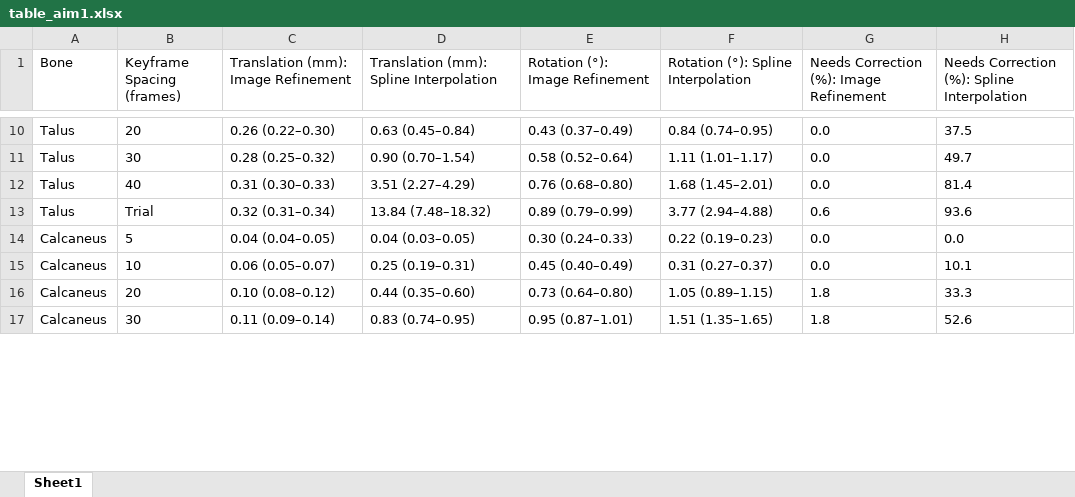
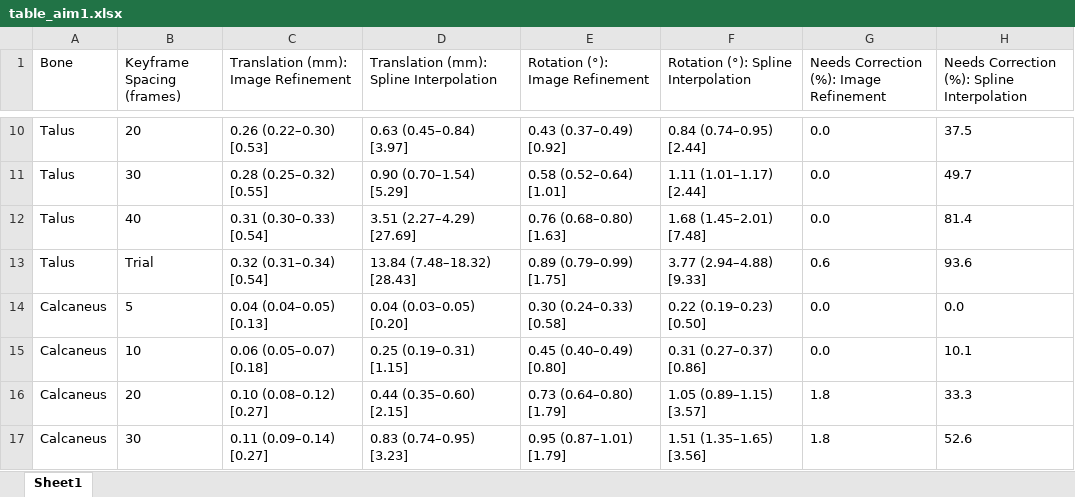
Before and after one commit to aaronsfox/bvr-opt, an Excel workbook: results/paper/table_aim1.xlsx, sheet Sheet1, drawn as a sheet; only a part is shown, gaps mark what is left out; values as stored, in another font and other column widths than the file's, no borders; the diff covers the shown part only; the diff names each change by its address in the sheet, - before the commit and + after, or states it on an @@ line.

```diff
--- a/results/paper/table_aim1.xlsx (sheet Sheet1)
+++ b/results/paper/table_aim1.xlsx (sheet Sheet1)
-C10: 0.26 (0.22–0.30)
+C10: 0.26 (0.22–0.30) [0.53]
-D10: 0.63 (0.45–0.84)
+D10: 0.63 (0.45–0.84) [3.97]
-E10 (Rotation (°): Image Refinement): 0.43 (0.37–0.49)
+E10 (Rotation (°): 0.43 (0.37–0.49) [0.92]
-F10: 0.84 (0.74–0.95)
+F10: 0.84 (0.74–0.95) [2.44]
-C11: 0.28 (0.25–0.32)
+C11: 0.28 (0.25–0.32) [0.55]
-D11: 0.90 (0.70–1.54)
+D11: 0.90 (0.70–1.54) [5.29]
-E11 (Rotation (°): Image Refinement): 0.58 (0.52–0.64)
+E11 (Rotation (°): 0.58 (0.52–0.64) [1.01]
-F11: 1.11 (1.01–1.17)
+F11: 1.11 (1.01–1.17) [2.44]
-C12: 0.31 (0.30–0.33)
+C12: 0.31 (0.30–0.33) [0.54]
-D12: 3.51 (2.27–4.29)
+D12: 3.51 (2.27–4.29) [27.69]
-E12 (Rotation (°): Image Refinement): 0.76 (0.68–0.80)
+E12 (Rotation (°): 0.76 (0.68–0.80) [1.63]
-F12: 1.68 (1.45–2.01)
+F12: 1.68 (1.45–2.01) [7.48]
-C13: 0.32 (0.31–0.34)
+C13: 0.32 (0.31–0.34) [0.54]
-D13: 13.84 (7.48–18.32)
+D13: 13.84 (7.48–18.32) [28.43]
-E13 (Rotation (°): Image Refinement): 0.89 (0.79–0.99)
+E13 (Rotation (°): 0.89 (0.79–0.99) [1.75]
-F13: 3.77 (2.94–4.88)
+F13: 3.77 (2.94–4.88) [9.33]
-C14: 0.04 (0.04–0.05)
+C14: 0.04 (0.04–0.05) [0.13]
-D14: 0.04 (0.03–0.05)
+D14: 0.04 (0.03–0.05) [0.20]
-E14 (Rotation (°): Image Refinement): 0.30 (0.24–0.33)
+E14 (Rotation (°): 0.30 (0.24–0.33) [0.58]
-F14: 0.22 (0.19–0.23)
+F14: 0.22 (0.19–0.23) [0.50]
-C15: 0.06 (0.05–0.07)
+C15: 0.06 (0.05–0.07) [0.18]
-D15: 0.25 (0.19–0.31)
+D15: 0.25 (0.19–0.31) [1.15]
-E15 (Rotation (°): Image Refinement): 0.45 (0.40–0.49)
+E15 (Rotation (°): 0.45 (0.40–0.49) [0.80]
-F15: 0.31 (0.27–0.37)
+F15: 0.31 (0.27–0.37) [0.86]
-C16: 0.10 (0.08–0.12)
+C16: 0.10 (0.08–0.12) [0.27]
-D16: 0.44 (0.35–0.60)
+D16: 0.44 (0.35–0.60) [2.15]
-E16 (Rotation (°): Image Refinement): 0.73 (0.64–0.80)
+E16 (Rotation (°): 0.73 (0.64–0.80) [1.79]
-F16: 1.05 (0.89–1.15)
+F16: 1.05 (0.89–1.15) [3.57]
-C17: 0.11 (0.09–0.14)
+C17: 0.11 (0.09–0.14) [0.27]
-D17: 0.83 (0.74–0.95)
+D17: 0.83 (0.74–0.95) [3.23]
-E17 (Rotation (°): Image Refinement): 0.95 (0.87–1.01)
+E17 (Rotation (°): 0.95 (0.87–1.01) [1.79]
-F17: 1.51 (1.35–1.65)
+F17: 1.51 (1.35–1.65) [3.56]
```
Also changed, not shown: 64 edited cells elsewhere in this sheet, results/paper/table1.xlsx, 7 other files.
